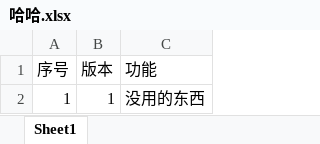
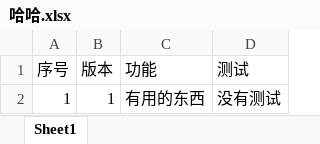
Before and after one commit to reehu/learngit, an Excel workbook: 哈哈.xlsx, sheet Sheet1, drawn as a sheet; values as stored, in another font and other column widths than the file's, no borders; the diff names each change by its address in the sheet, - before the commit and + after, or states it on an @@ line.

Commit message:
增加一列，修改一处

```diff
--- a/哈哈.xlsx (sheet Sheet1)
+++ b/哈哈.xlsx (sheet Sheet1)
+column D (测试), row 2: 没有测试
-C2 (功能): 没用的东西
+C2 (功能): 有用的东西
```
